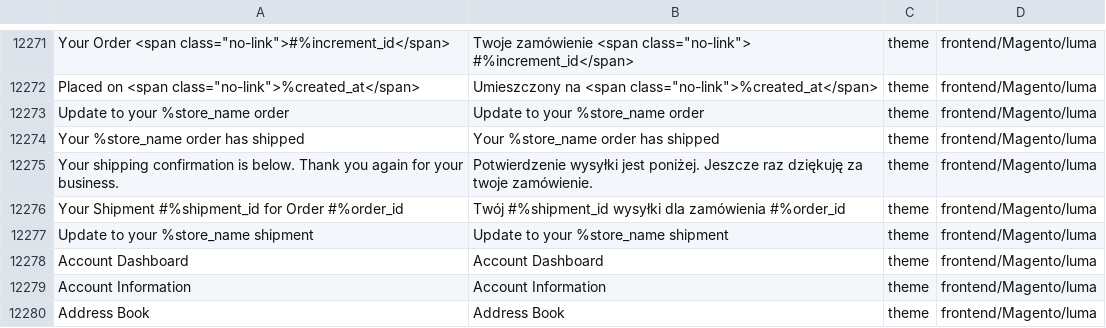
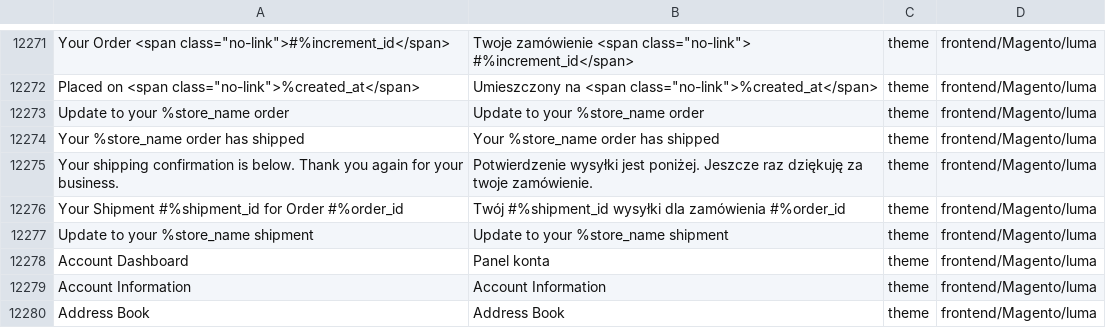
Before and after one commit to SnowdogApps/magento2-pl_pl, a CSV file: pl_PL.csv, drawn as a sheet; only a part is shown, gaps mark what is left out; the diff names each change by its address in the sheet, - before the commit and + after, or states it on an @@ line.

Commit message:
Pull from Crowdin

```diff
--- a/pl_PL.csv
+++ b/pl_PL.csv
-B12278: Account Dashboard
+B12278: Panel konta
```
